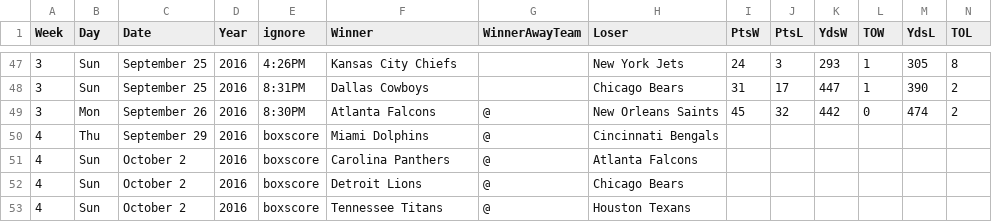
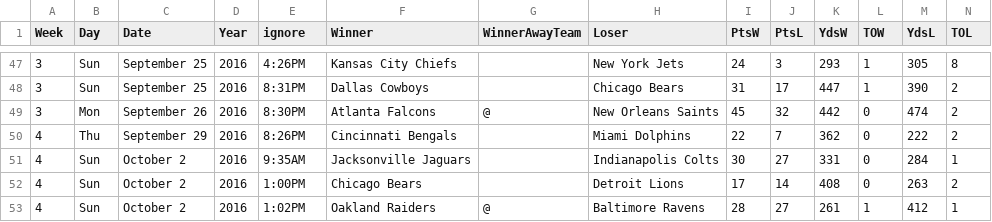
Before and after one commit to gjn/homefield, a CSV file: data/pfr/2016.csv, drawn as a sheet; only a part is shown, gaps mark what is left out; the diff covers the shown part only.

```diff
--- a/data/pfr/2016.csv
+++ b/data/pfr/2016.csv
@@ -49,5 +49,5 @@ Week,Day,Date,Year,ignore,Winner,WinnerAwayTeam,Loser,PtsW,PtsL,YdsW,TOW,YdsL,TO
 3,Mon,September 26,2016,8:30PM,Atlanta Falcons,@,New Orleans Saints,45,32,442,0,474,2
-4,Thu,September 29,2016,boxscore,Miami Dolphins,@,Cincinnati Bengals,,,,,,
-4,Sun,October 2,2016,boxscore,Carolina Panthers,@,Atlanta Falcons,,,,,,
-4,Sun,October 2,2016,boxscore,Detroit Lions,@,Chicago Bears,,,,,,
-4,Sun,October 2,2016,boxscore,Tennessee Titans,@,Houston Texans,,,,,,
+4,Thu,September 29,2016,8:26PM,Cincinnati Bengals,,Miami Dolphins,22,7,362,0,222,2
+4,Sun,October 2,2016,9:35AM,Jacksonville Jaguars,,Indianapolis Colts,30,27,331,0,284,1
+4,Sun,October 2,2016,1:00PM,Chicago Bears,,Detroit Lions,17,14,408,0,263,2
+4,Sun,October 2,2016,1:02PM,Oakland Raiders,@,Baltimore Ravens,28,27,261,1,412,1
```
Also changed, not shown: 2 added rows, 2 removed rows and 74 edited cells elsewhere in this file, data/pfr/all.csv, 7 other files.
